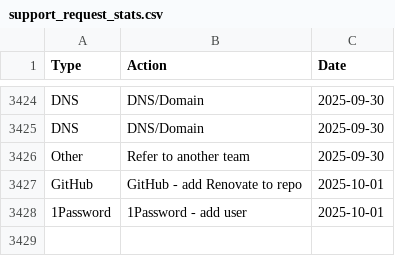
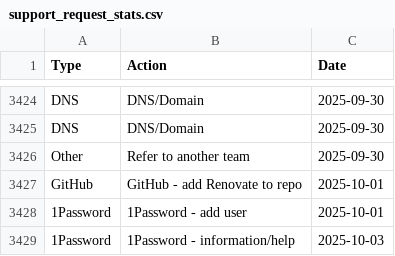
Before and after one commit to ministryofjustice/operations-engineering-kpi-dashboard, a CSV file: data/production/support_request_stats.csv, drawn as a sheet; only a part is shown, gaps mark what is left out; the diff names each change by its address in the sheet, - before the commit and + after, or states it on an @@ line.

Commit message:
Upload support request data

```diff
--- a/data/production/support_request_stats.csv
+++ b/data/production/support_request_stats.csv
+row 3429: 1Password | 1Password - information/help | 2025-10-03
```
